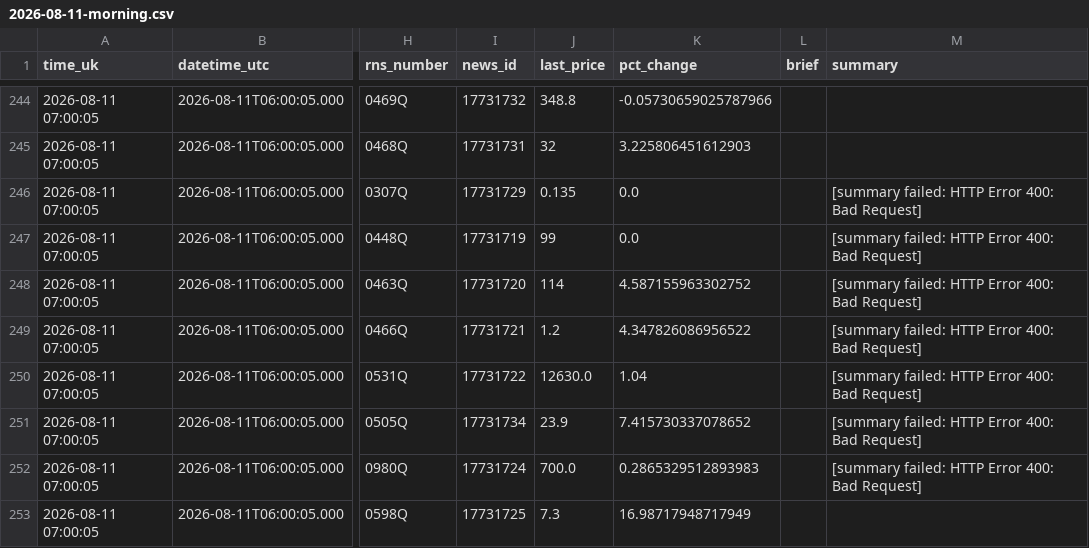
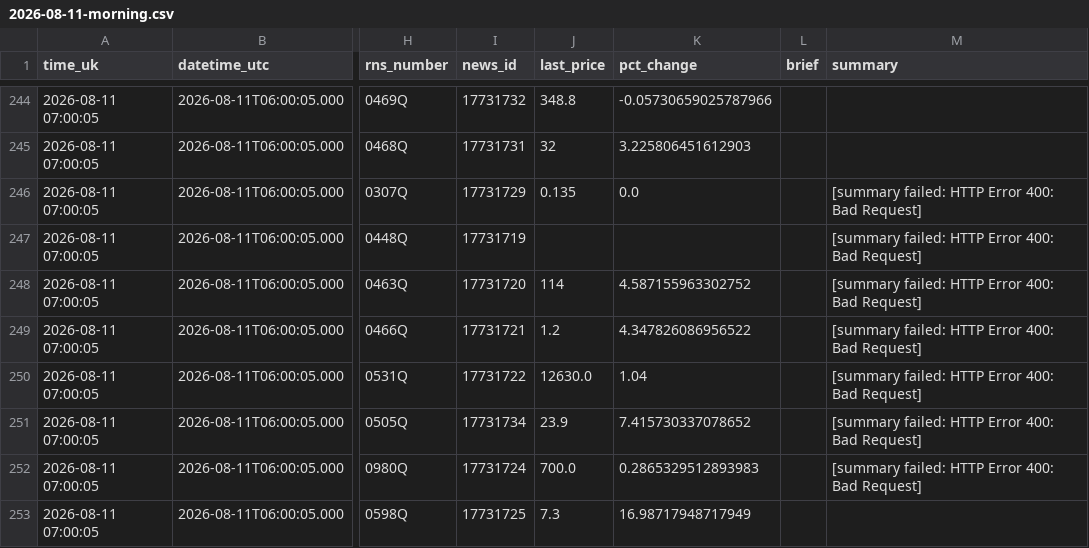
Before and after one commit to joshmiddleton123-ux/LSE-DIGESt, a CSV file: digests/2026-08-11-morning.csv, drawn as a sheet; only a part is shown, gaps mark what is left out; the diff names each change by its address in the sheet, - before the commit and + after, or states it on an @@ line.

```diff
--- a/digests/2026-08-11-morning.csv
+++ b/digests/2026-08-11-morning.csv
-J247 (last_price): 99
+J247 (last_price): (empty)
-K247 (pct_change): 0.0
+K247 (pct_change): (empty)
```
